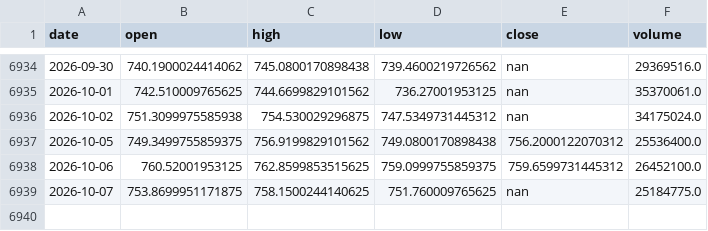
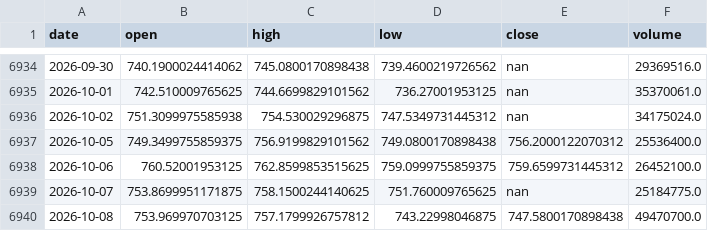
Before and after one commit to ColeHeferle/trading-bot, a CSV file: paper/qqq_bars.csv, drawn as a sheet; only a part is shown, gaps mark what is left out; the diff names each change by its address in the sheet, - before the commit and + after, or states it on an @@ line.

```diff
--- a/paper/qqq_bars.csv
+++ b/paper/qqq_bars.csv
+row 6940: 2026-10-08 | 753.969970703125 | 757.1799926757812 | 743.22998046875 | 747.5800170898438 | 49470700.0
```
Also changed, not shown: 1 other file.
